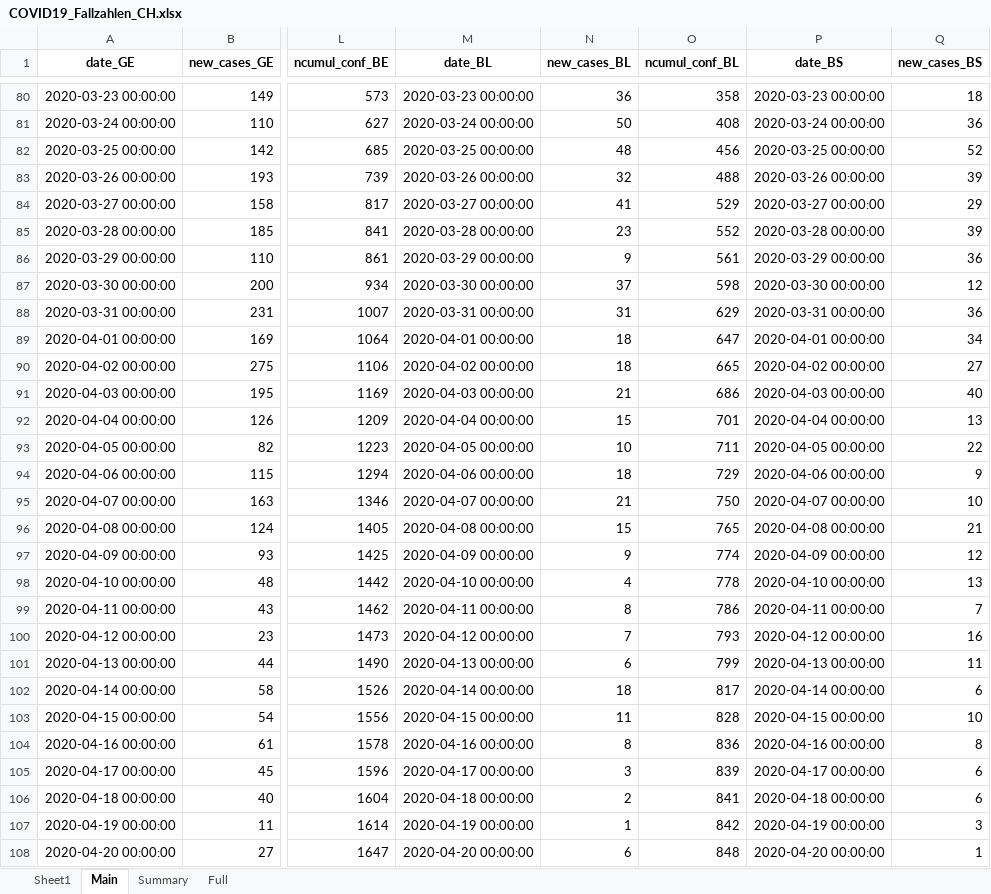
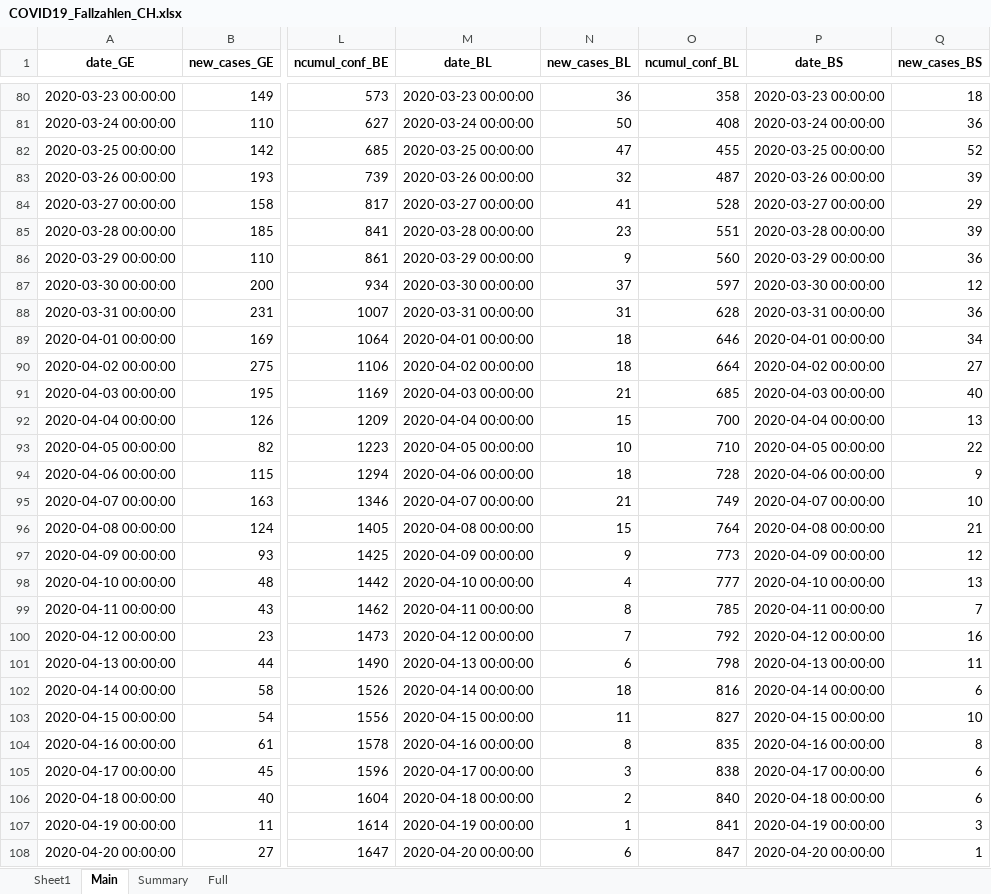
Before and after one commit to esolodko/p1_pub, an Excel workbook: xlsx_data/COVID19_Fallzahlen_CH.xlsx, sheet Main, drawn as a sheet; only a part is shown, gaps mark what is left out; values as stored, in another font and other column widths than the file's, no borders; the diff covers the shown part only; the diff names each change by its address in the sheet, - before the commit and + after, or states it on an @@ line.

Commit message:
update_CH

```diff
--- a/xlsx_data/COVID19_Fallzahlen_CH.xlsx (sheet Main)
+++ b/xlsx_data/COVID19_Fallzahlen_CH.xlsx (sheet Main)
-N82 (new_cases_BL): 48
+N82 (new_cases_BL): 47
-O82 (ncumul_conf_BL): 456
+O82 (ncumul_conf_BL): 455
-O83 (ncumul_conf_BL): 488
+O83 (ncumul_conf_BL): 487
-O84 (ncumul_conf_BL): 529
+O84 (ncumul_conf_BL): 528
-O85 (ncumul_conf_BL): 552
+O85 (ncumul_conf_BL): 551
-O86 (ncumul_conf_BL): 561
+O86 (ncumul_conf_BL): 560
-O87 (ncumul_conf_BL): 598
+O87 (ncumul_conf_BL): 597
-O88 (ncumul_conf_BL): 629
+O88 (ncumul_conf_BL): 628
-O89 (ncumul_conf_BL): 647
+O89 (ncumul_conf_BL): 646
-O90 (ncumul_conf_BL): 665
+O90 (ncumul_conf_BL): 664
-O91 (ncumul_conf_BL): 686
+O91 (ncumul_conf_BL): 685
-O92 (ncumul_conf_BL): 701
+O92 (ncumul_conf_BL): 700
-O93 (ncumul_conf_BL): 711
+O93 (ncumul_conf_BL): 710
-O94 (ncumul_conf_BL): 729
+O94 (ncumul_conf_BL): 728
-O95 (ncumul_conf_BL): 750
+O95 (ncumul_conf_BL): 749
-O96 (ncumul_conf_BL): 765
+O96 (ncumul_conf_BL): 764
-O97 (ncumul_conf_BL): 774
+O97 (ncumul_conf_BL): 773
-O98 (ncumul_conf_BL): 778
+O98 (ncumul_conf_BL): 777
-O99 (ncumul_conf_BL): 786
+O99 (ncumul_conf_BL): 785
-O100 (ncumul_conf_BL): 793
+O100 (ncumul_conf_BL): 792
-O101 (ncumul_conf_BL): 799
+O101 (ncumul_conf_BL): 798
-O102 (ncumul_conf_BL): 817
+O102 (ncumul_conf_BL): 816
-O103 (ncumul_conf_BL): 828
+O103 (ncumul_conf_BL): 827
-O104 (ncumul_conf_BL): 836
+O104 (ncumul_conf_BL): 835
-O105 (ncumul_conf_BL): 839
+O105 (ncumul_conf_BL): 838
-O106 (ncumul_conf_BL): 841
+O106 (ncumul_conf_BL): 840
-O107 (ncumul_conf_BL): 842
+O107 (ncumul_conf_BL): 841
-O108 (ncumul_conf_BL): 848
+O108 (ncumul_conf_BL): 847
```
Also changed, not shown: 1372 edited cells elsewhere in this sheet, sheet Summary, sheet Full.
